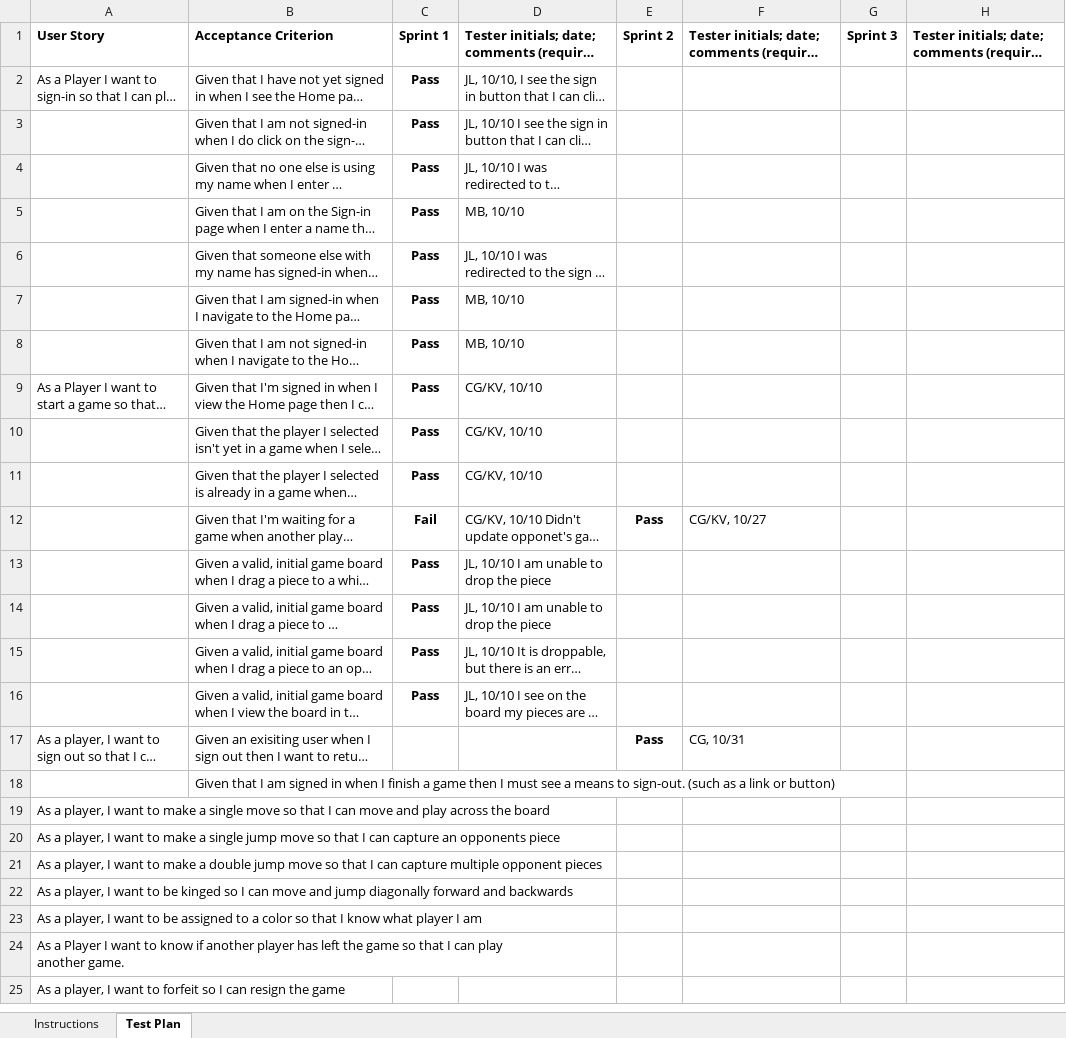
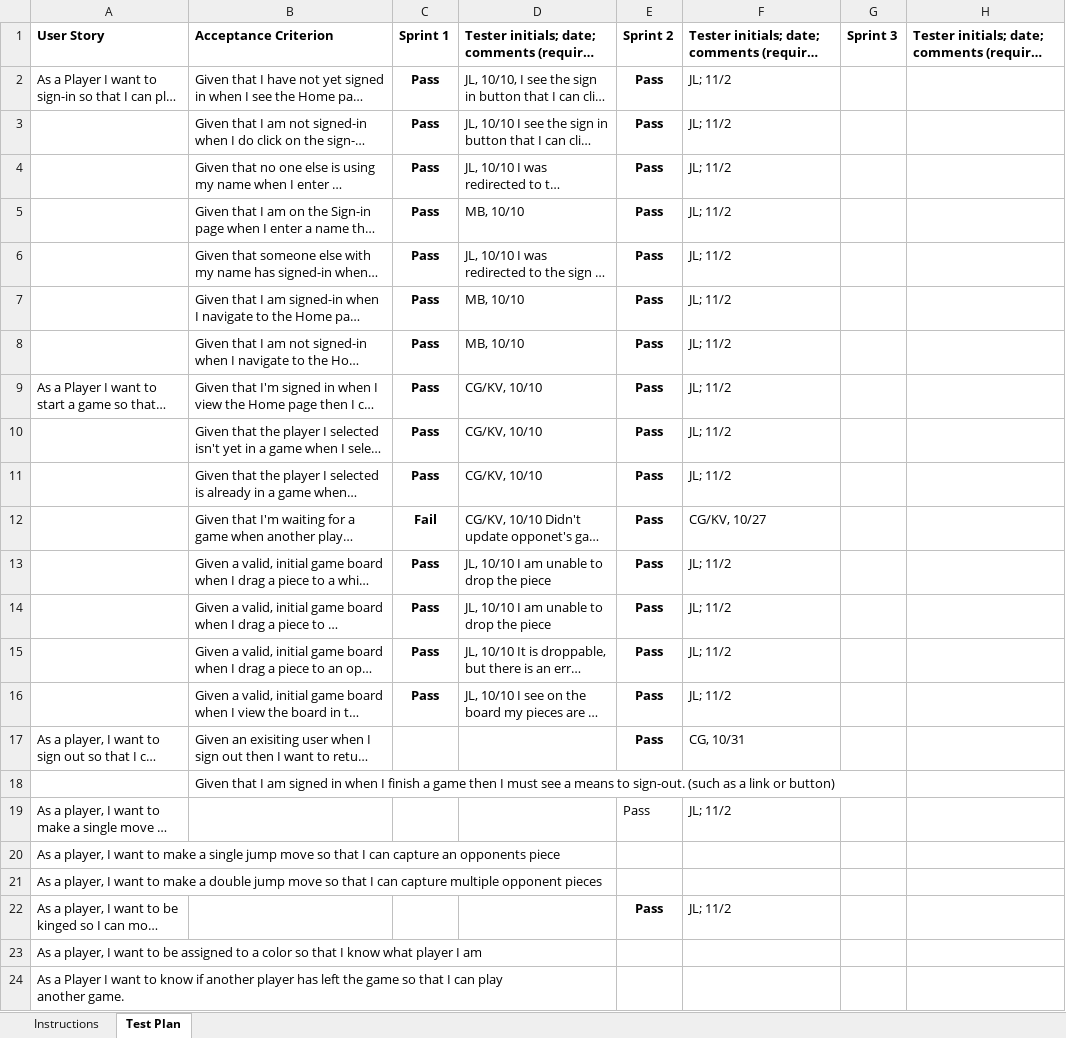
Before and after one commit to cg7346/WebCheckers, an Excel workbook: etc/Acceptance Test Plan.xlsx, sheet Test Plan, drawn as a sheet; only a part is shown; the shorter side is filled out with more unchanged rows; long unchanged cells end in …; values as stored, in another font and other column widths than the file's, no borders; conditional formats not drawn; the diff names each change by its address in the sheet, - before the commit and + after, or states it on an @@ line.

```diff
--- a/etc/Acceptance Test Plan.xlsx (sheet Test Plan)
+++ b/etc/Acceptance Test Plan.xlsx (sheet Test Plan)
-E2:E11: (empty)
+E2:E11: Pass
-F2:F11: (empty)
+F2:F11: JL; 11/2
-E13:E16: (empty)
+E13:E16: Pass
-F13:F16: (empty)
+F13:F16: JL; 11/2
-E19: (empty)
+E19: Pass
-F19: (empty)
+F19: JL; 11/2
-E22: (empty)
+E22: Pass
-F22: (empty)
+F22: JL; 11/2
```
Also changed, not shown: 3 other files.
